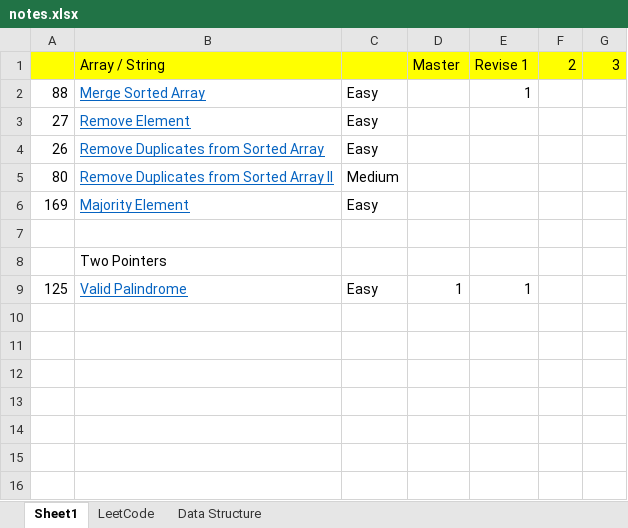
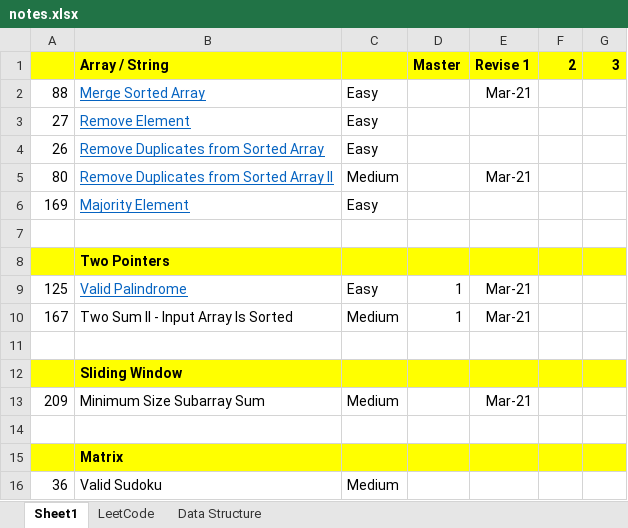
Before and after one commit to jhoonhan/leetCode, an Excel workbook: notes.xlsx, sheet Sheet1, drawn as a sheet; values as stored, in another font and other column widths than the file's, no borders; conditional formats not drawn; the diff names each change by its address in the sheet, - before the commit and + after, or states it on an @@ line.

Commit message:
valid sudoku

```diff
--- a/notes.xlsx (sheet Sheet1)
+++ b/notes.xlsx (sheet Sheet1)
-B1 bold: off
+B1 bold: on
-D1:G1 bold: off
+D1:G1 bold: on
-E2: 1
+E2: Mar-21
-E5: (empty)
+E5: Mar-21
-A8:G8 fill: none
+A8:G8 fill: #FFFF00
-B8 bold: off
+B8 bold: on
-E9: 1
+E9: Mar-21
+row 10: 167 | Two Sum II - Input Array Is Sorted | Medium | 1 | Mar-21
+row 11: (empty)
+row 12:  | Sliding Window
+row 13: 209 | Minimum Size Subarray Sum | Medium |  | Mar-21
+row 14: (empty)
+row 15:  | Matrix
+row 16: 36 | Valid Sudoku | Medium
```
Also changed, not shown: 3 other files.
